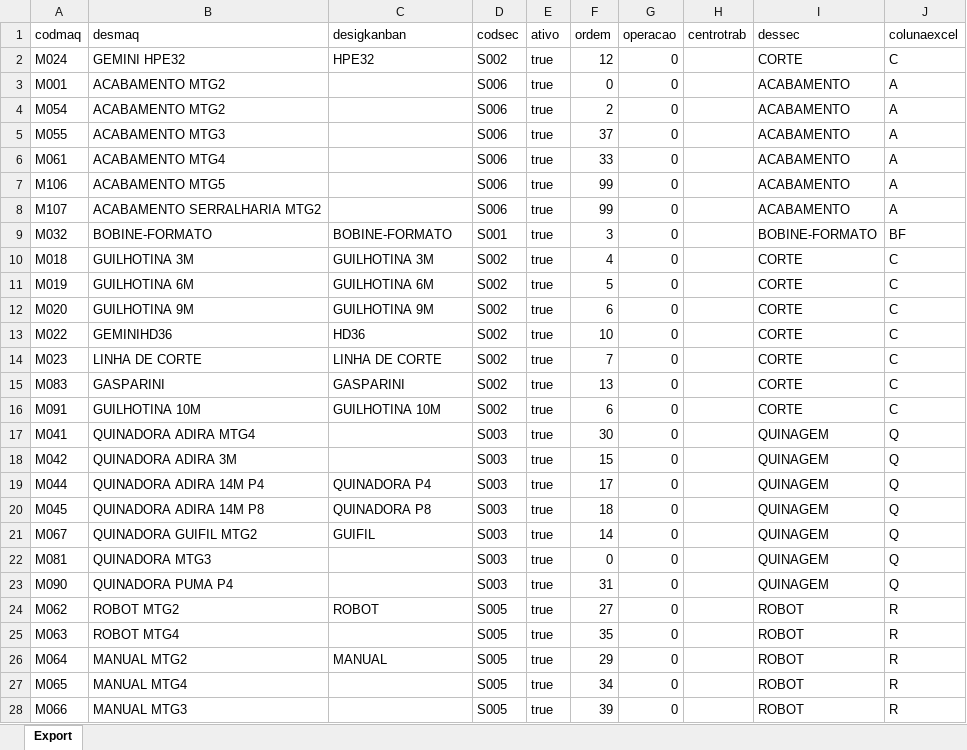
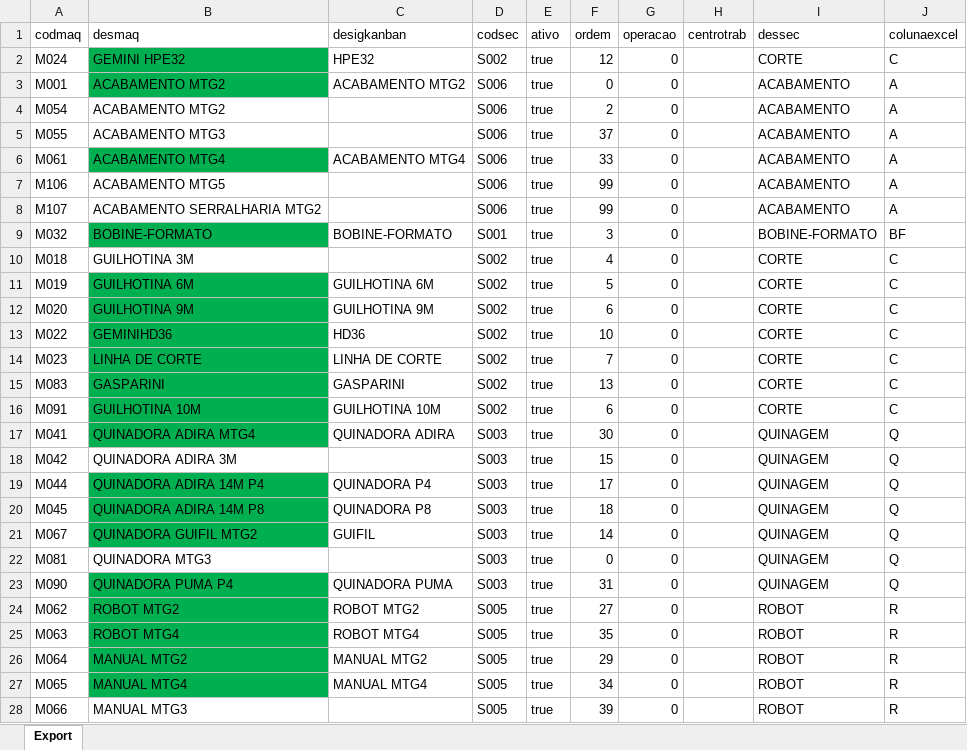
Before and after one commit to nikuframedia-svg/ocr, an Excel workbook: kanban_refs/04_Documentacao/maquinas.xlsx, sheet Export, drawn as a sheet; only a part is shown; values as stored, in another font and other column widths than the file's, no borders; the diff covers the shown part only; the diff names each change by its address in the sheet, - before the commit and + after, or states it on an @@ line.

```diff
--- a/kanban_refs/04_Documentacao/maquinas.xlsx (sheet Export)
+++ b/kanban_refs/04_Documentacao/maquinas.xlsx (sheet Export)
-B2:B3 fill: none
+B2:B3 fill: #00B050
-C3 (desigkanban): (empty)
+C3 (desigkanban): ACABAMENTO MTG2
-B6 fill: none
+B6 fill: #00B050
-C6 (desigkanban): (empty)
+C6 (desigkanban): ACABAMENTO MTG4
-B9 fill: none
+B9 fill: #00B050
-C10 (desigkanban): GUILHOTINA 3M
+C10 (desigkanban): (empty)
-B11:B17 fill: none
+B11:B17 fill: #00B050
-C17 (desigkanban): (empty)
+C17 (desigkanban): QUINADORA ADIRA
-B19:B21 fill: none
+B19:B21 fill: #00B050
-B23:B27 fill: none
+B23:B27 fill: #00B050
-C23 (desigkanban): (empty)
+C23 (desigkanban): QUINADORA PUMA
-C24 (desigkanban): ROBOT
+C24 (desigkanban): ROBOT MTG2
-C25 (desigkanban): (empty)
+C25 (desigkanban): ROBOT MTG4
-C26 (desigkanban): MANUAL
+C26 (desigkanban): MANUAL MTG2
-C27 (desigkanban): (empty)
+C27 (desigkanban): MANUAL MTG4
```
Also changed, not shown: 6 edited cells and cell formats elsewhere in this sheet, 1 other file.
